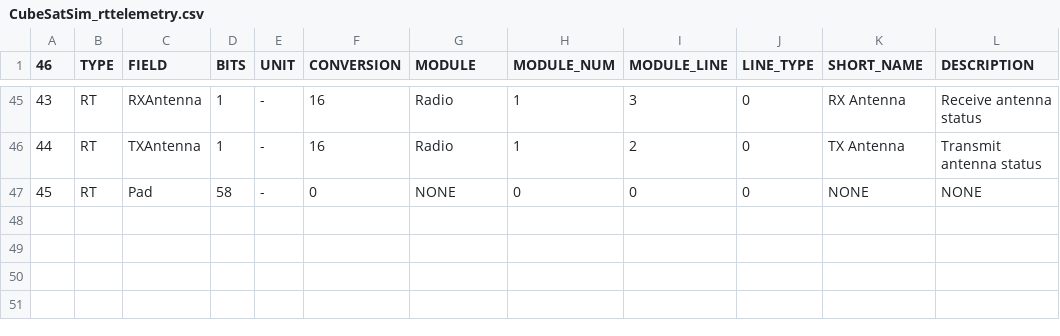
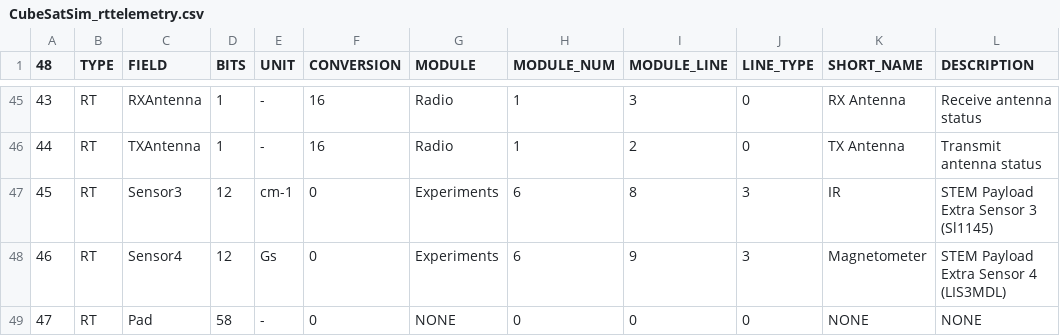
Before and after one commit to alanbjohnston/CubeSatSim, a CSV file: spacecraft/FoxTelem_11a/CubeSatSim_rttelemetry.csv, drawn as a sheet; only a part is shown, gaps mark what is left out; the diff names each change by its address in the sheet, - before the commit and + after, or states it on an @@ line.

Commit message:
Add XS3 & XS4 sensors to payload.

```diff
--- a/spacecraft/FoxTelem_11a/CubeSatSim_rttelemetry.csv
+++ b/spacecraft/FoxTelem_11a/CubeSatSim_rttelemetry.csv
@@ column A (48) renumbered from row 1 down @@
+row 47: 45 | RT | Sensor3 | 12 | cm-1 | 0 | Experiments | 6 | 8 | 3 | IR | STEM Payload Extra Sensor 3 (Sl1145)
+row 48: 46 | RT | Sensor4 | 12 | Gs | 0 | Experiments | 6 | 9 | 3 | Magnetometer | STEM Payload Extra Sensor 4 (LIS3MDL)
```
Also changed, not shown: spacecraft/FoxTelem_11a/CubeSatSim_maxtelemetry.csv, spacecraft/FoxTelem_11a/CubeSatSim_mintelemetry.csv.
